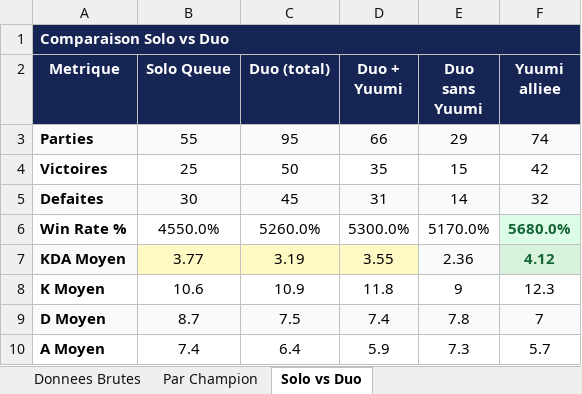
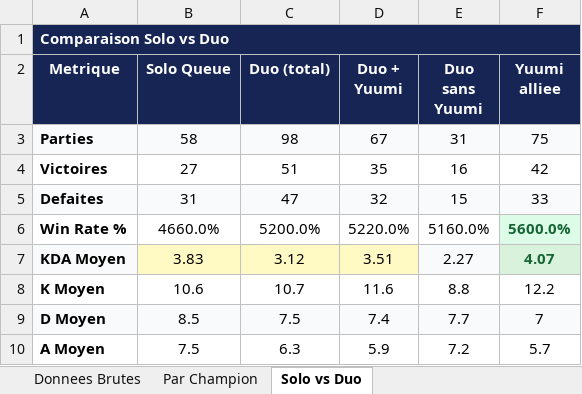
Before and after one commit to MathysGbs/suiviPersoLoL, an Excel workbook: Suivi_Comportemental_Challenger.xlsx, sheet Solo vs Duo, drawn as a sheet; only a part is shown; values as stored, in another font and other column widths than the file's, no borders; the diff covers the shown part only; the diff names each change by its address in the sheet, - before the commit and + after, or states it on an @@ line.

```diff
--- a/Suivi_Comportemental_Challenger.xlsx (sheet Solo vs Duo)
+++ b/Suivi_Comportemental_Challenger.xlsx (sheet Solo vs Duo)
-B3 (Solo Queue): 55
+B3 (Solo Queue): 58
-C3 (Duo (total)): 95
+C3 (Duo (total)): 98
-D3 (Duo + Yuumi): 66
+D3 (Duo + Yuumi): 67
-E3 (Duo sans Yuumi): 29
+E3 (Duo sans Yuumi): 31
-F3 (Yuumi alliee): 74
+F3 (Yuumi alliee): 75
-B4 (Solo Queue): 25
+B4 (Solo Queue): 27
-C4 (Duo (total)): 50
+C4 (Duo (total)): 51
-E4 (Duo sans Yuumi): 15
+E4 (Duo sans Yuumi): 16
-B5 (Solo Queue): 30
+B5 (Solo Queue): 31
-C5 (Duo (total)): 45
+C5 (Duo (total)): 47
-D5 (Duo + Yuumi): 31
+D5 (Duo + Yuumi): 32
-E5 (Duo sans Yuumi): 14
+E5 (Duo sans Yuumi): 15
-F5 (Yuumi alliee): 32
+F5 (Yuumi alliee): 33
-B6 (Solo Queue): 4550.0%
+B6 (Solo Queue): 4660.0%
-C6 (Duo (total)): 5260.0%
+C6 (Duo (total)): 5200.0%
-D6 (Duo + Yuumi): 5300.0%
+D6 (Duo + Yuumi): 5220.0%
-E6 (Duo sans Yuumi): 5170.0%
+E6 (Duo sans Yuumi): 5160.0%
-F6 (Yuumi alliee): 5680.0%
+F6 (Yuumi alliee): 5600.0%
-B7 (Solo Queue): 3.77
+B7 (Solo Queue): 3.83
-C7 (Duo (total)): 3.19
+C7 (Duo (total)): 3.12
-D7 (Duo + Yuumi): 3.55
+D7 (Duo + Yuumi): 3.51
-E7 (Duo sans Yuumi): 2.36
+E7 (Duo sans Yuumi): 2.27
-F7 (Yuumi alliee): 4.12
+F7 (Yuumi alliee): 4.07
-C8 (Duo (total)): 10.9
+C8 (Duo (total)): 10.7
-D8 (Duo + Yuumi): 11.8
+D8 (Duo + Yuumi): 11.6
-E8 (Duo sans Yuumi): 9
+E8 (Duo sans Yuumi): 8.8
-F8 (Yuumi alliee): 12.3
+F8 (Yuumi alliee): 12.2
-B9 (Solo Queue): 8.7
+B9 (Solo Queue): 8.5
-E9 (Duo sans Yuumi): 7.8
+E9 (Duo sans Yuumi): 7.7
-B10 (Solo Queue): 7.4
+B10 (Solo Queue): 7.5
-C10 (Duo (total)): 6.4
+C10 (Duo (total)): 6.3
-E10 (Duo sans Yuumi): 7.3
+E10 (Duo sans Yuumi): 7.2
```
Also changed, not shown: 37 edited cells elsewhere in this sheet, sheet Donnees Brutes, sheet Par Champion, sheet Tendances Comportementales, 6 other files.
